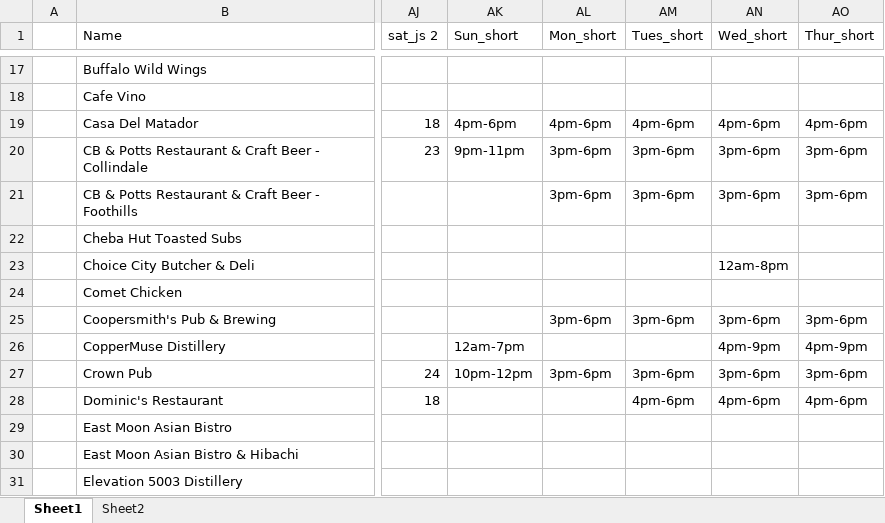
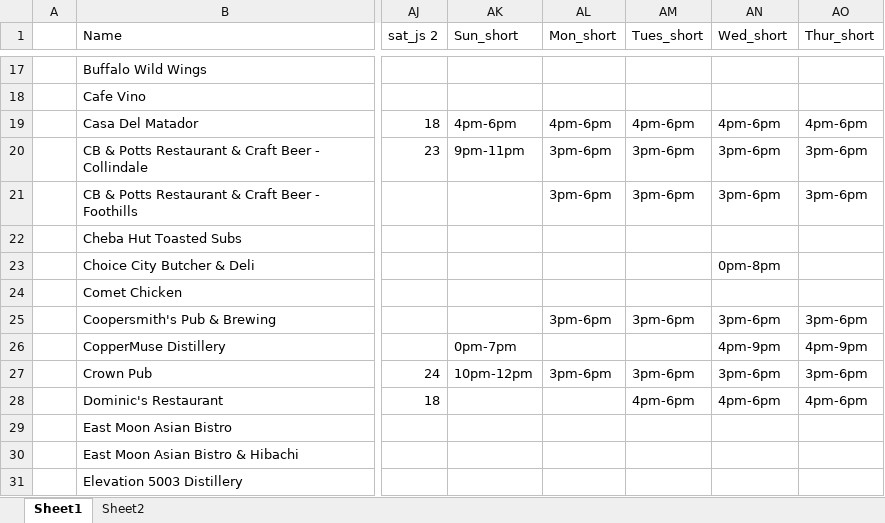
Before and after one commit to christian-lorange/happyhour_dev, an Excel workbook: database_working.xlsx, sheet Sheet1, drawn as a sheet; only a part is shown, gaps mark what is left out; values as stored, in another font and other column widths than the file's, no borders; the diff names each change by its address in the sheet, - before the commit and + after, or states it on an @@ line.

```diff
--- a/database_working.xlsx (sheet Sheet1)
+++ b/database_working.xlsx (sheet Sheet1)
-AN23 (Wed_short): 12am-8pm
+AN23 (Wed_short): 0pm-8pm
-AK26 (Sun_short): 12am-7pm
+AK26 (Sun_short): 0pm-7pm
```
Also changed, not shown: formulas that keep their value, 8 other files.
